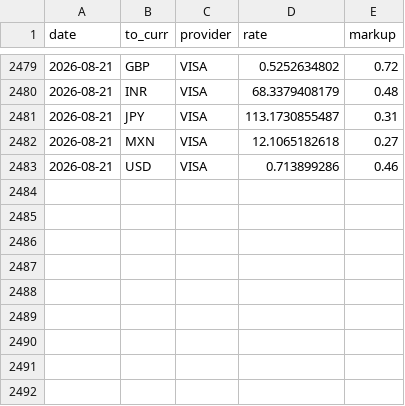
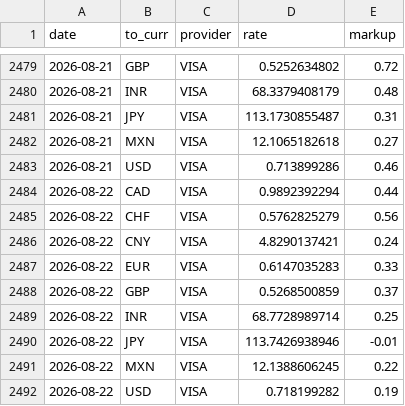
Before and after one commit to avishj/ForexRadar, a CSV file: db/AUD/2026.csv, drawn as a sheet; only a part is shown, gaps mark what is left out; the diff names each change by its address in the sheet, - before the commit and + after, or states it on an @@ line.

```diff
--- a/db/AUD/2026.csv
+++ b/db/AUD/2026.csv
+row 2484: 2026-08-22 | CAD | VISA | 0.9892392294 | 0.44
+row 2485: 2026-08-22 | CHF | VISA | 0.5762825279 | 0.56
+row 2486: 2026-08-22 | CNY | VISA | 4.8290137421 | 0.24
+row 2487: 2026-08-22 | EUR | VISA | 0.6147035283 | 0.33
+row 2488: 2026-08-22 | GBP | VISA | 0.5268500859 | 0.37
+row 2489: 2026-08-22 | INR | VISA | 68.7728989714 | 0.25
+row 2490: 2026-08-22 | JPY | VISA | 113.7426938946 | -0.01
+row 2491: 2026-08-22 | MXN | VISA | 12.1388606245 | 0.22
+row 2492: 2026-08-22 | USD | VISA | 0.718199282 | 0.19
```
Also changed, not shown: db/CHF/2026.csv, db/EUR/2026.csv, 37 other files.
